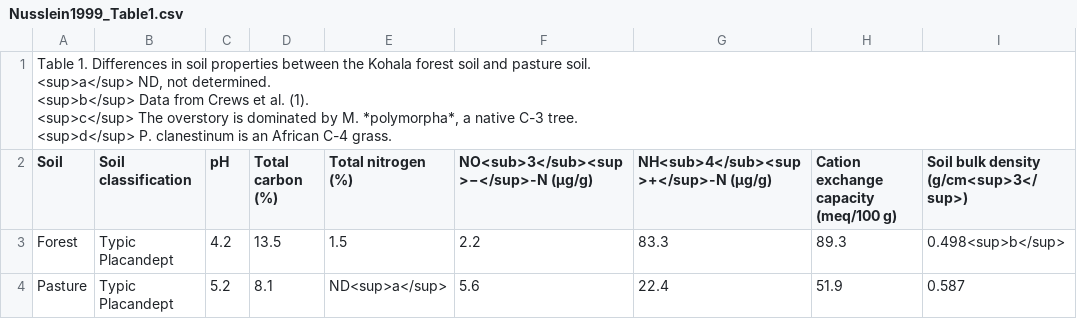
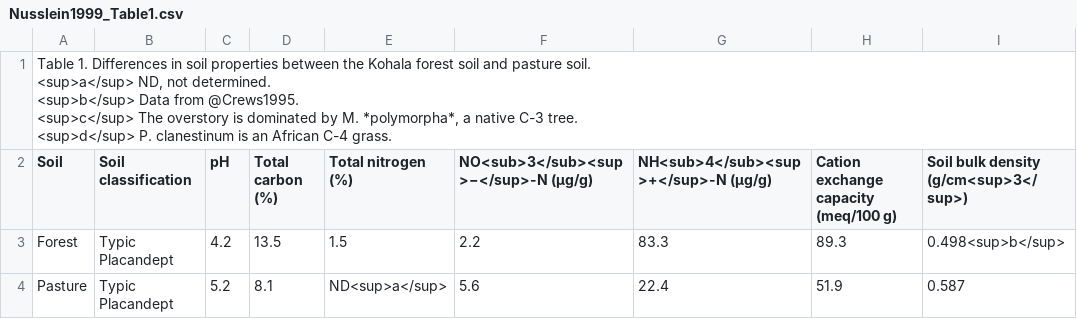
Before and after one commit to ktoddbrown/SoilDRaH, a CSV file: 01_DataRescue/Nusslein1999/Nusslein1999_Table1.csv, drawn as a sheet; only a part is shown; ↵ is a line break in a cell; the diff names each change by its address in the sheet, - before the commit and + after, or states it on an @@ line.

```diff
--- a/01_DataRescue/Nusslein1999/Nusslein1999_Table1.csv
+++ b/01_DataRescue/Nusslein1999/Nusslein1999_Table1.csv
-A1 (Soil): …Data from Crews et al. (1). ↵ <sup>c</sup> The…
+A1 (Soil): …Data from @Crews1995. ↵ <sup>c</sup> The…
```
Also changed, not shown: 6 other files.
